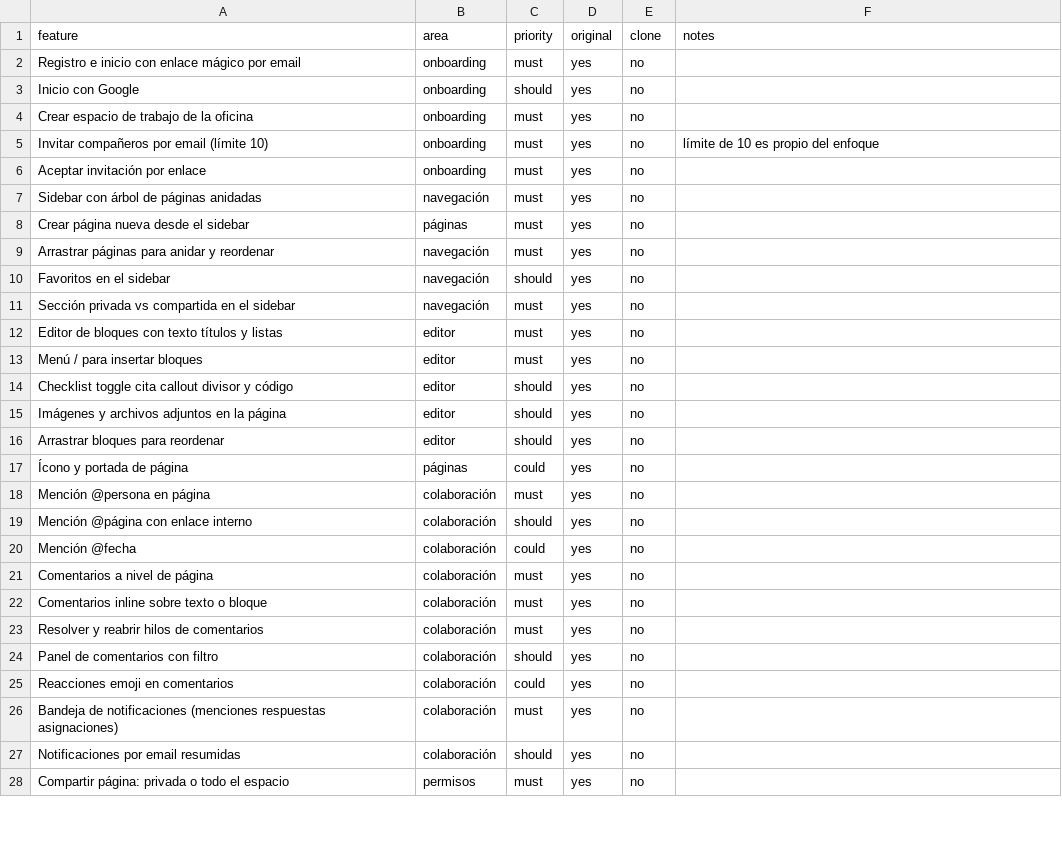
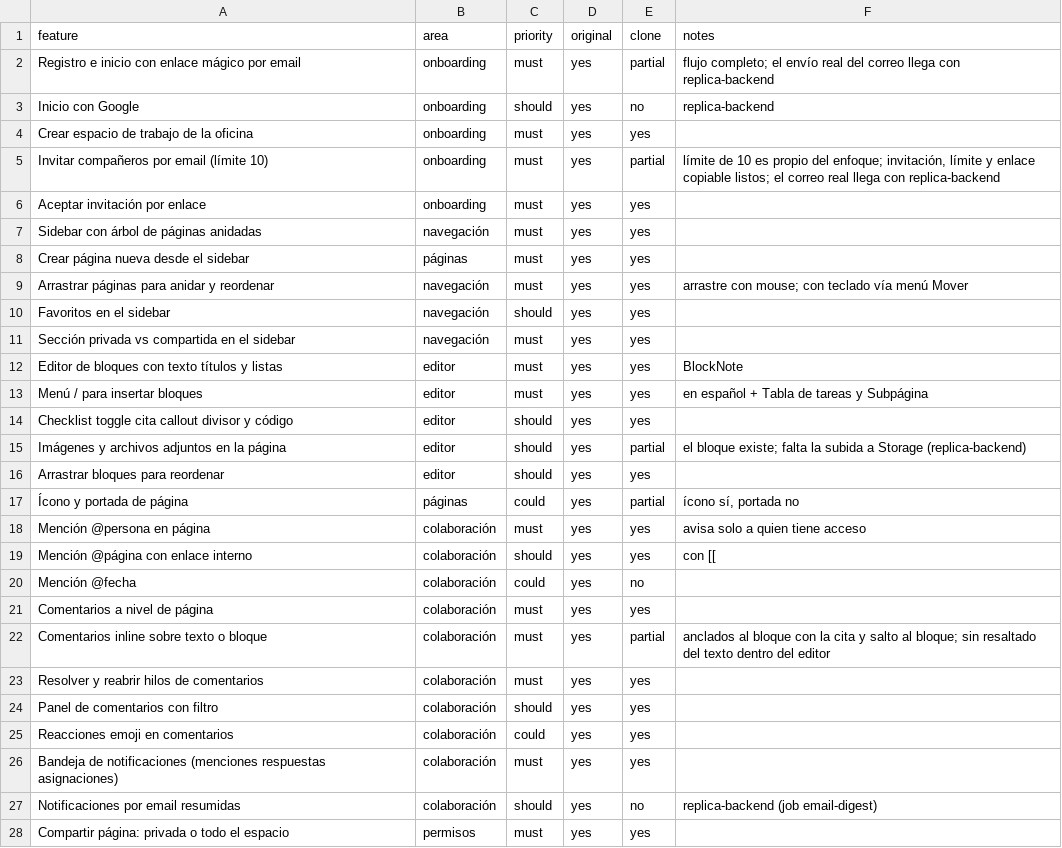
Before and after one commit to icesdook/votion, a CSV file: replica/features.csv, drawn as a sheet; only a part is shown; the diff covers the shown part only.

```diff
--- a/replica/features.csv
+++ b/replica/features.csv
@@ -1,28 +1,28 @@
 feature,area,priority,original,clone,notes
-Registro e inicio con enlace mágico por email,onboarding,must,yes,no,
-Inicio con Google,onboarding,should,yes,no,
-Crear espacio de trabajo de la oficina,onboarding,must,yes,no,
-Invitar compañeros por email (límite 10),onboarding,must,yes,no,límite de 10 es propio del enfoque
-Aceptar invitación por enlace,onboarding,must,yes,no,
-Sidebar con árbol de páginas anidadas,navegación,must,yes,no,
-Crear página nueva desde el sidebar,páginas,must,yes,no,
-Arrastrar páginas para anidar y reordenar,navegación,must,yes,no,
-Favoritos en el sidebar,navegación,should,yes,no,
-Sección privada vs compartida en el sidebar,navegación,must,yes,no,
-Editor de bloques con texto títulos y listas,editor,must,yes,no,
-Menú / para insertar bloques,editor,must,yes,no,
-Checklist toggle cita callout divisor y código,editor,should,yes,no,
-Imágenes y archivos adjuntos en la página,editor,should,yes,no,
-Arrastrar bloques para reordenar,editor,should,yes,no,
-Ícono y portada de página,páginas,could,yes,no,
-Mención @persona en página,colaboración,must,yes,no,
-Mención @página con enlace interno,colaboración,should,yes,no,
+Registro e inicio con enlace mágico por email,onboarding,must,yes,partial,flujo completo; el envío real del correo llega con replica-backend
+Inicio con Google,onboarding,should,yes,no,replica-backend
+Crear espacio de trabajo de la oficina,onboarding,must,yes,yes,
+Invitar compañeros por email (límite 10),onboarding,must,yes,partial,"límite de 10 es propio del enfoque; invitación, límite y enlace copiable listos; el correo real llega con replica-backend"
+Aceptar invitación por enlace,onboarding,must,yes,yes,
+Sidebar con árbol de páginas anidadas,navegación,must,yes,yes,
+Crear página nueva desde el sidebar,páginas,must,yes,yes,
+Arrastrar páginas para anidar y reordenar,navegación,must,yes,yes,arrastre con mouse; con teclado vía menú Mover
+Favoritos en el sidebar,navegación,should,yes,yes,
+Sección privada vs compartida en el sidebar,navegación,must,yes,yes,
+Editor de bloques con texto títulos y listas,editor,must,yes,yes,BlockNote
+Menú / para insertar bloques,editor,must,yes,yes,en español + Tabla de tareas y Subpágina
+Checklist toggle cita callout divisor y código,editor,should,yes,yes,
+Imágenes y archivos adjuntos en la página,editor,should,yes,partial,el bloque existe; falta la subida a Storage (replica-backend)
+Arrastrar bloques para reordenar,editor,should,yes,yes,
+Ícono y portada de página,páginas,could,yes,partial,"ícono sí, portada no"
+Mención @persona en página,colaboración,must,yes,yes,avisa solo a quien tiene acceso
+Mención @página con enlace interno,colaboración,should,yes,yes,con [[
 Mención @fecha,colaboración,could,yes,no,
-Comentarios a nivel de página,colaboración,must,yes,no,
-Comentarios inline sobre texto o bloque,colaboración,must,yes,no,
-Resolver y reabrir hilos de comentarios,colaboración,must,yes,no,
-Panel de comentarios con filtro,colaboración,should,yes,no,
-Reacciones emoji en comentarios,colaboración,could,yes,no,
-Bandeja de notificaciones (menciones respuestas asignaciones),colaboración,must,yes,no,
-Notificaciones por email resumidas,colaboración,should,yes,no,
-Compartir página: privada o todo el espacio,permisos,must,yes,no,
+Comentarios a nivel de página,colaboración,must,yes,yes,
+Comentarios inline sobre texto o bloque,colaboración,must,yes,partial,anclados al bloque con la cita y salto al bloque; sin resaltado del texto dentro del editor
+Resolver y reabrir hilos de comentarios,colaboración,must,yes,yes,
+Panel de comentarios con filtro,colaboración,should,yes,yes,
+Reacciones emoji en comentarios,colaboración,could,yes,yes,
+Bandeja de notificaciones (menciones respuestas asignaciones),colaboración,must,yes,yes,
+Notificaciones por email resumidas,colaboración,should,yes,no,replica-backend (job email-digest)
+Compartir página: privada o todo el espacio,permisos,must,yes,yes,
```
Also changed, not shown: 38 edited cells elsewhere in this file, 25 other files.
